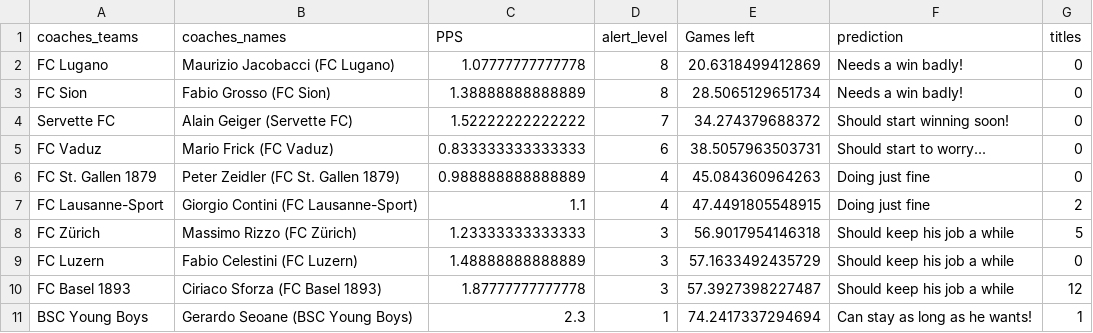
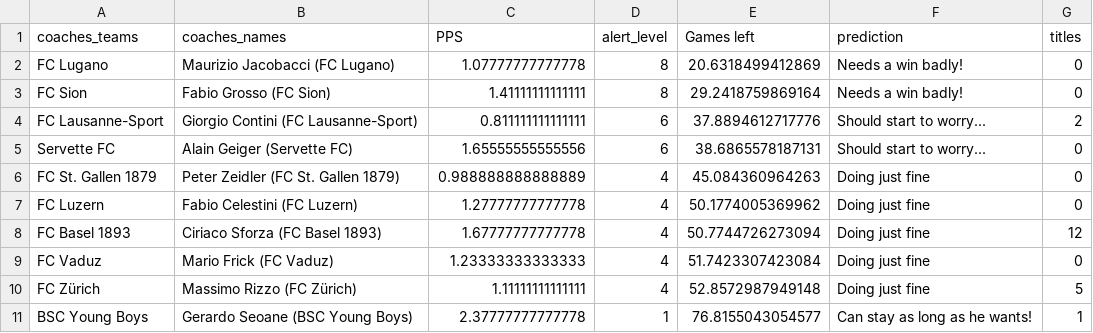
Before and after one commit to awp-finanznachrichten/predictions, a CSV file: Output/coaches_alert.csv, drawn as a sheet.

```diff
--- a/Output/coaches_alert.csv
+++ b/Output/coaches_alert.csv
@@ -2,10 +2,10 @@
 "FC Lugano","Maurizio Jacobacci (FC Lugano)",1.07777777777778,8,20.6318499412869,"Needs a win badly!",0
-"FC Sion","Fabio Grosso (FC Sion)",1.38888888888889,8,28.5065129651734,"Needs a win badly!",0
-"Servette FC","Alain Geiger (Servette FC)",1.52222222222222,7,34.274379688372,"Should start winning soon!",0
-"FC Vaduz","Mario Frick (FC Vaduz)",0.833333333333333,6,38.5057963503731,"Should start to worry...",0
+"FC Sion","Fabio Grosso (FC Sion)",1.41111111111111,8,29.2418759869164,"Needs a win badly!",0
+"FC Lausanne-Sport","Giorgio Contini (FC Lausanne-Sport)",0.811111111111111,6,37.8894612717776,"Should start to worry...",2
+"Servette FC","Alain Geiger (Servette FC)",1.65555555555556,6,38.6865578187131,"Should start to worry...",0
 "FC St. Gallen 1879","Peter Zeidler (FC St. Gallen 1879)",0.988888888888889,4,45.084360964263,"Doing just fine",0
-"FC Lausanne-Sport","Giorgio Contini (FC Lausanne-Sport)",1.1,4,47.4491805548915,"Doing just fine",2
-"FC Zürich","Massimo Rizzo (FC Zürich)",1.23333333333333,3,56.9017954146318,"Should keep his job a while",5
-"FC Luzern","Fabio Celestini (FC Luzern)",1.48888888888889,3,57.1633492435729,"Should keep his job a while",0
-"FC Basel 1893","Ciriaco Sforza (FC Basel 1893)",1.87777777777778,3,57.3927398227487,"Should keep his job a while",12
-"BSC Young Boys","Gerardo Seoane (BSC Young Boys)",2.3,1,74.2417337294694,"Can stay as long as he wants!",1
+"FC Luzern","Fabio Celestini (FC Luzern)",1.27777777777778,4,50.1774005369962,"Doing just fine",0
+"FC Basel 1893","Ciriaco Sforza (FC Basel 1893)",1.67777777777778,4,50.7744726273094,"Doing just fine",12
+"FC Vaduz","Mario Frick (FC Vaduz)",1.23333333333333,4,51.7423307423084,"Doing just fine",0
+"FC Zürich","Massimo Rizzo (FC Zürich)",1.11111111111111,4,52.8572987949148,"Doing just fine",5
+"BSC Young Boys","Gerardo Seoane (BSC Young Boys)",2.37777777777778,1,76.8155043054577,"Can stay as long as he wants!",1
```
Also changed, not shown: BeatTheRobot/Beat the robot - Round 19 (Antworten) - Formularantworten 1.csv, Output/Leaderboard_BeatTheRobot.csv, 10 other files.
